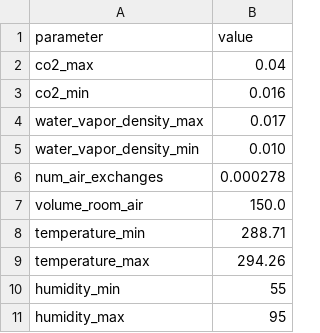
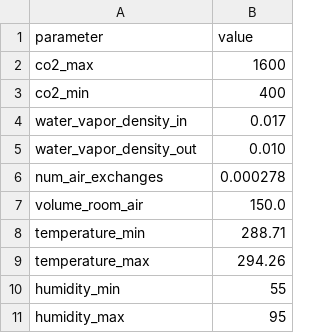
Before and after one commit to Vladimir-Abdelnour/AgriGen, a CSV file: StaticFiles/environment.csv, drawn as a sheet.

```diff
--- a/StaticFiles/environment.csv
+++ b/StaticFiles/environment.csv
@@ -1,6 +1,6 @@
 parameter,value
-co2_max,0.04
-co2_min,0.016
-water_vapor_density_max,0.017
-water_vapor_density_min,0.010
+co2_max,1600
+co2_min,400
+water_vapor_density_in,0.017
+water_vapor_density_out,0.010
 num_air_exchanges,0.000278
```
Also changed, not shown: 6 other files.
